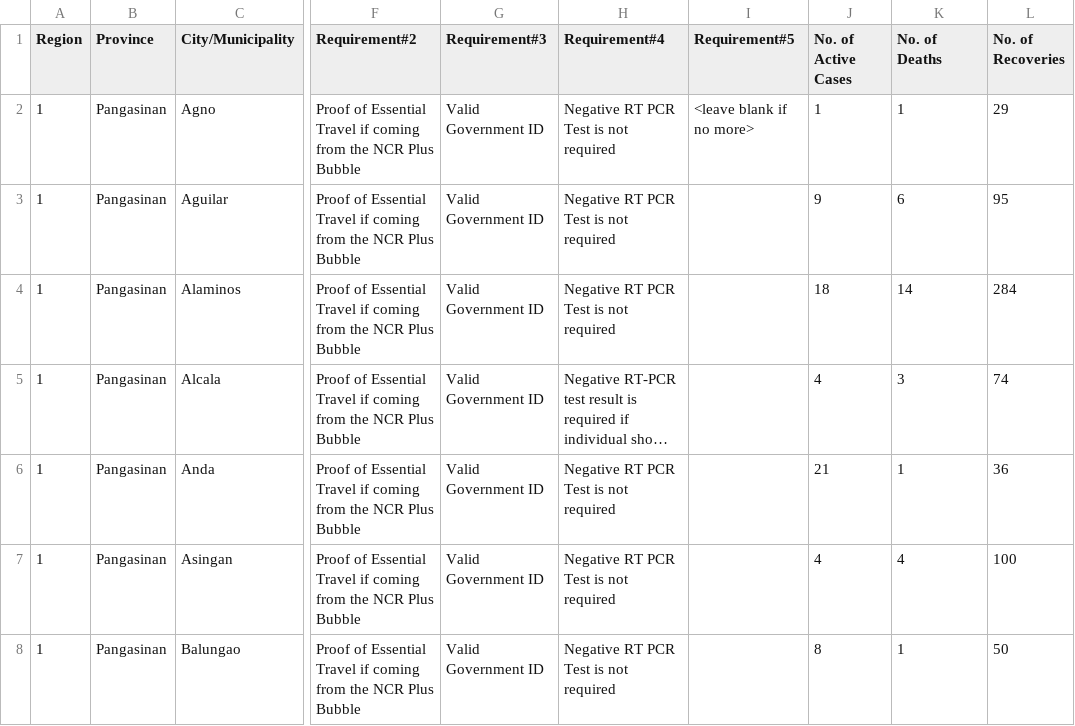
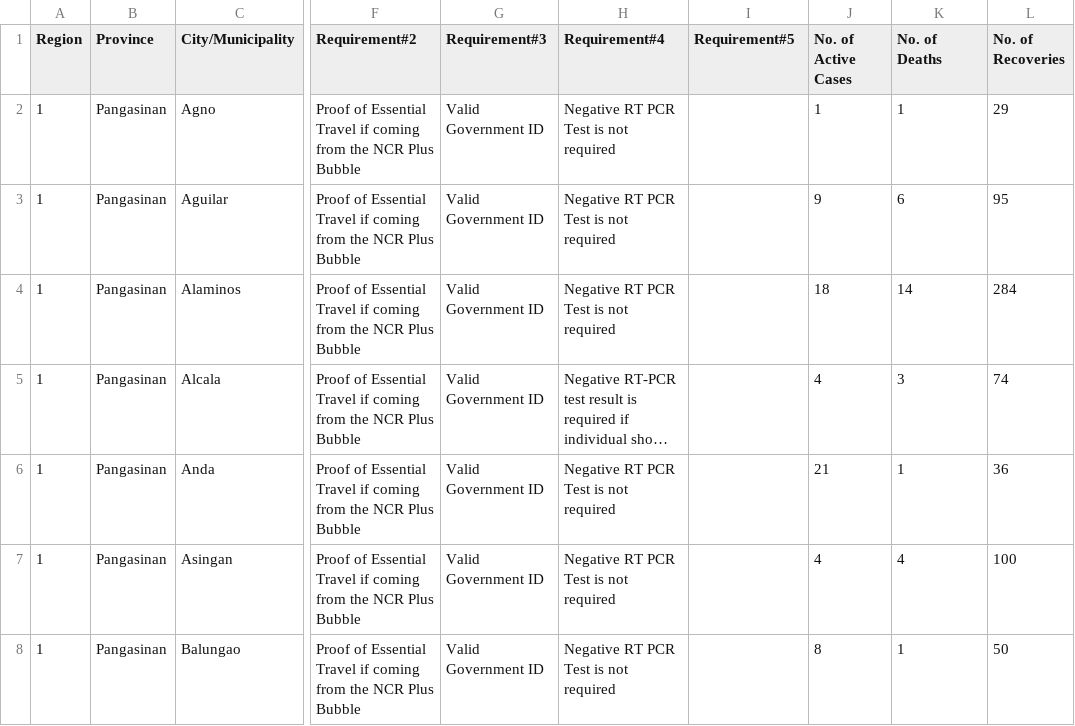
Before and after one commit to rtamera/Bayanihan-Application, a CSV file: assets/res/pangasinan_data.csv, drawn as a sheet; only a part is shown, gaps mark what is left out; long unchanged cells end in …; the diff names each change by its address in the sheet, - before the commit and + after, or states it on an @@ line.

```diff
--- a/assets/res/pangasinan_data.csv
+++ b/assets/res/pangasinan_data.csv
-I2 (Requirement#5): <leave blank if no more>
+I2 (Requirement#5): (empty)
```
Also changed, not shown: assets/res/benguet_data.csv, 47 other files.
